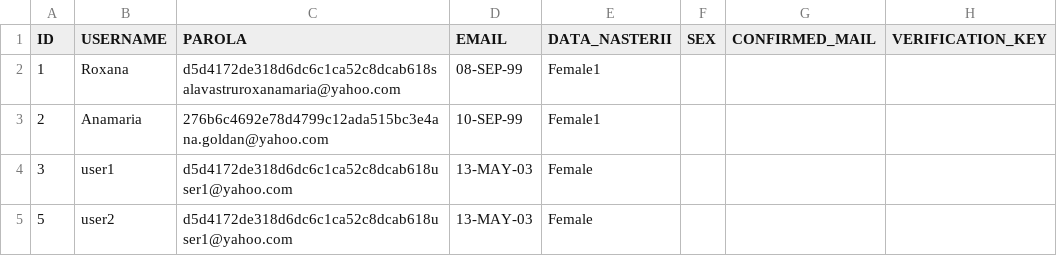
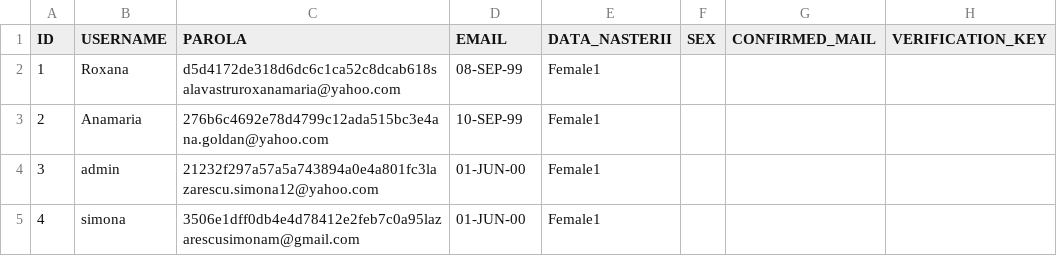
Before and after one commit to lazarescusimona/CloMaT_ProiectTW, a CSV file: users.csv, drawn as a sheet.

```diff
--- a/users.csv
+++ b/users.csv
@@ -3,3 +3,3 @@ ID,USERNAME,PAROLA,EMAIL,DATA_NASTERII,SEX,CONFIRMED_MAIL,VERIFICATION_KEY
 2,Anamaria,276b6c4692e78d4799c12ada515bc3e4ana.goldan@yahoo.com,10-SEP-99,Female1
-3,user1,d5d4172de318d6dc6c1ca52c8dcab618user1@yahoo.com,13-MAY-03,Female
-5,user2,d5d4172de318d6dc6c1ca52c8dcab618user1@yahoo.com,13-MAY-03,Female
+3,admin,21232f297a57a5a743894a0e4a801fc3lazarescu.simona12@yahoo.com,01-JUN-00,Female1
+4,simona,3506e1dff0db4e4d78412e2feb7c0a95lazarescusimonam@gmail.com,01-JUN-00,Female1
```
Also changed, not shown: articole_preferate.csv, 2 other files.
